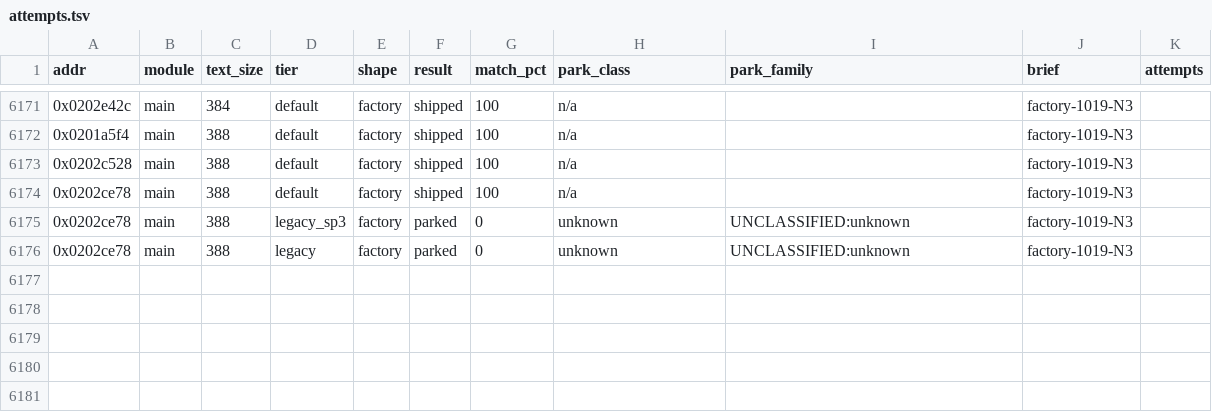
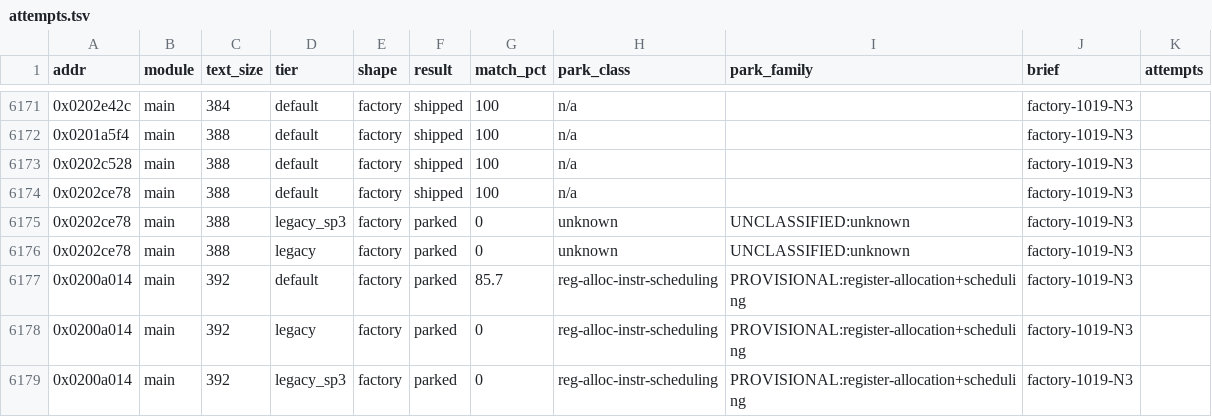
Before and after one commit to cntrl-alt-lenny/gx-spirit-caller, a TSV file: docs/ledger/attempts.tsv, drawn as a sheet; only a part is shown, gaps mark what is left out.

Commit message:
factory N3: park func_0200a014 (best 85.7%)

```diff
--- a/docs/ledger/attempts.tsv
+++ b/docs/ledger/attempts.tsv
@@ -6176 +6176,4 @@ addr	module	text_size	tier	shape	result	match_pct	park_class	park_family	brief	a
 0x0202ce78	main	388	legacy	factory	parked	0	unknown	UNCLASSIFIED:unknown	factory-1019-N3	
+0x0200a014	main	392	default	factory	parked	85.7	reg-alloc-instr-scheduling	PROVISIONAL:register-allocation+scheduling	factory-1019-N3	
+0x0200a014	main	392	legacy	factory	parked	0	reg-alloc-instr-scheduling	PROVISIONAL:register-allocation+scheduling	factory-1019-N3	
+0x0200a014	main	392	legacy_sp3	factory	parked	0	reg-alloc-instr-scheduling	PROVISIONAL:register-allocation+scheduling	factory-1019-N3	
```
